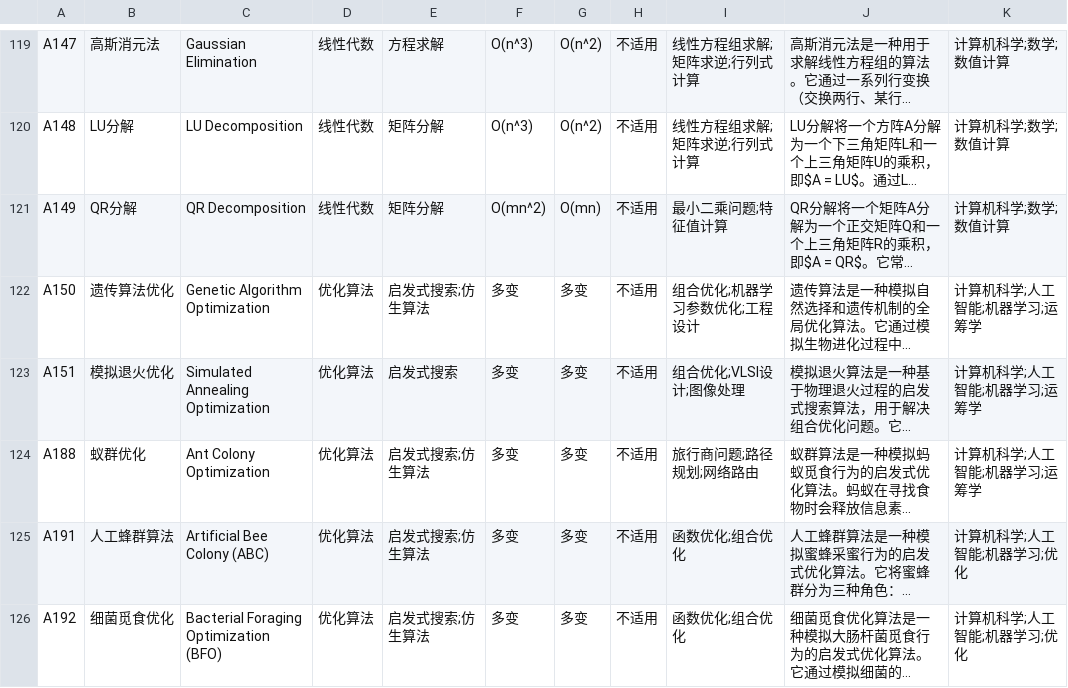
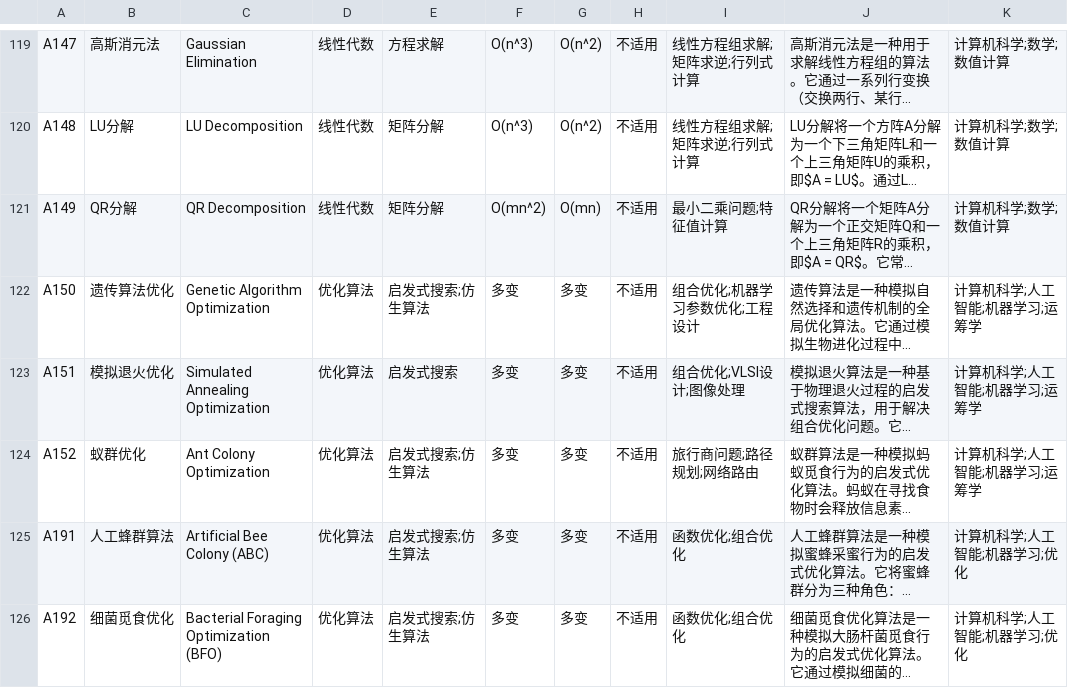
Before and after one commit to 2239923138/Trash-Bin, a CSV file: NewerResource.csv, drawn as a sheet; only a part is shown, gaps mark what is left out; long unchanged cells end in …; the diff names each change by its address in the sheet, - before the commit and + after, or states it on an @@ line.

Commit message:
Update NewerResource.csv

```diff
--- a/NewerResource.csv
+++ b/NewerResource.csv
-A124: A188
+A124: A152
```
